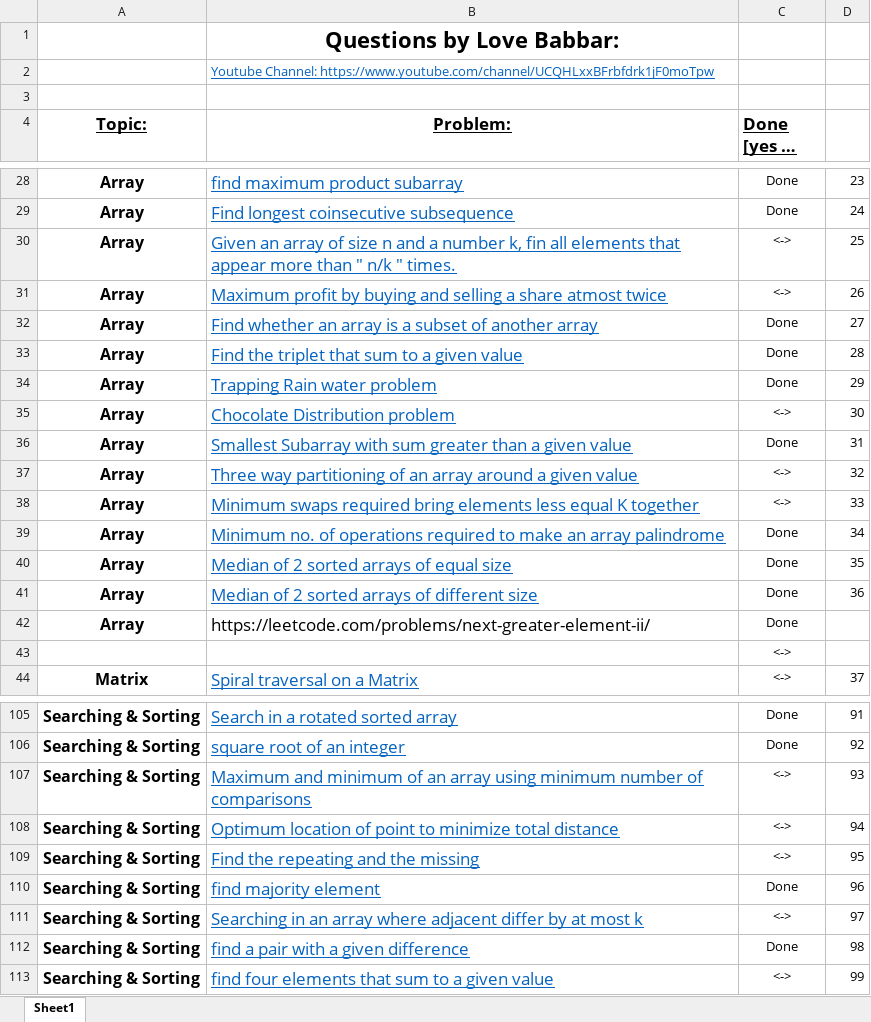
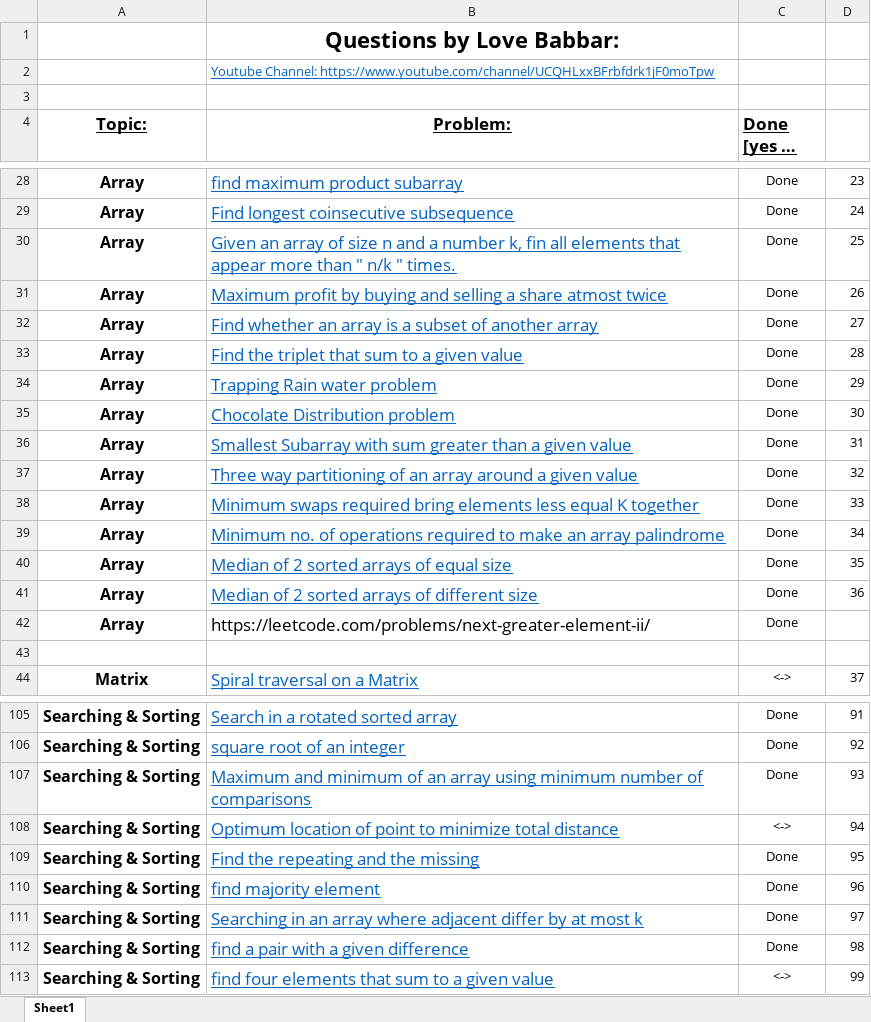
Before and after one commit to anishdf2025/DSA, an Excel workbook: FINAL450.xlsx, sheet Sheet1, drawn as a sheet; only a part is shown, gaps mark what is left out; long unchanged cells end in …; values as stored, in another font and other column widths than the file's, no borders; the diff covers the shown part only; the diff names each change by its address in the sheet, - before the commit and + after, or states it on an @@ line.

```diff
--- a/FINAL450.xlsx (sheet Sheet1)
+++ b/FINAL450.xlsx (sheet Sheet1)
-C30:C31 (Done [yes or no]): <->
+C30:C31 (Done [yes or no]): Done
-C35 (Done [yes or no]): <->
+C35 (Done [yes or no]): Done
-C37:C38 (Done [yes or no]): <->
+C37:C38 (Done [yes or no]): Done
-C43 (Done [yes or no]): <->
+C43 (Done [yes or no]): (empty)
-C107 (Done [yes or no]): <->
+C107 (Done [yes or no]): Done
-C109 (Done [yes or no]): <->
+C109 (Done [yes or no]): Done
-C111 (Done [yes or no]): <->
+C111 (Done [yes or no]): Done
```
Also changed, not shown: 2 edited cells elsewhere in this sheet, 8 other files.
